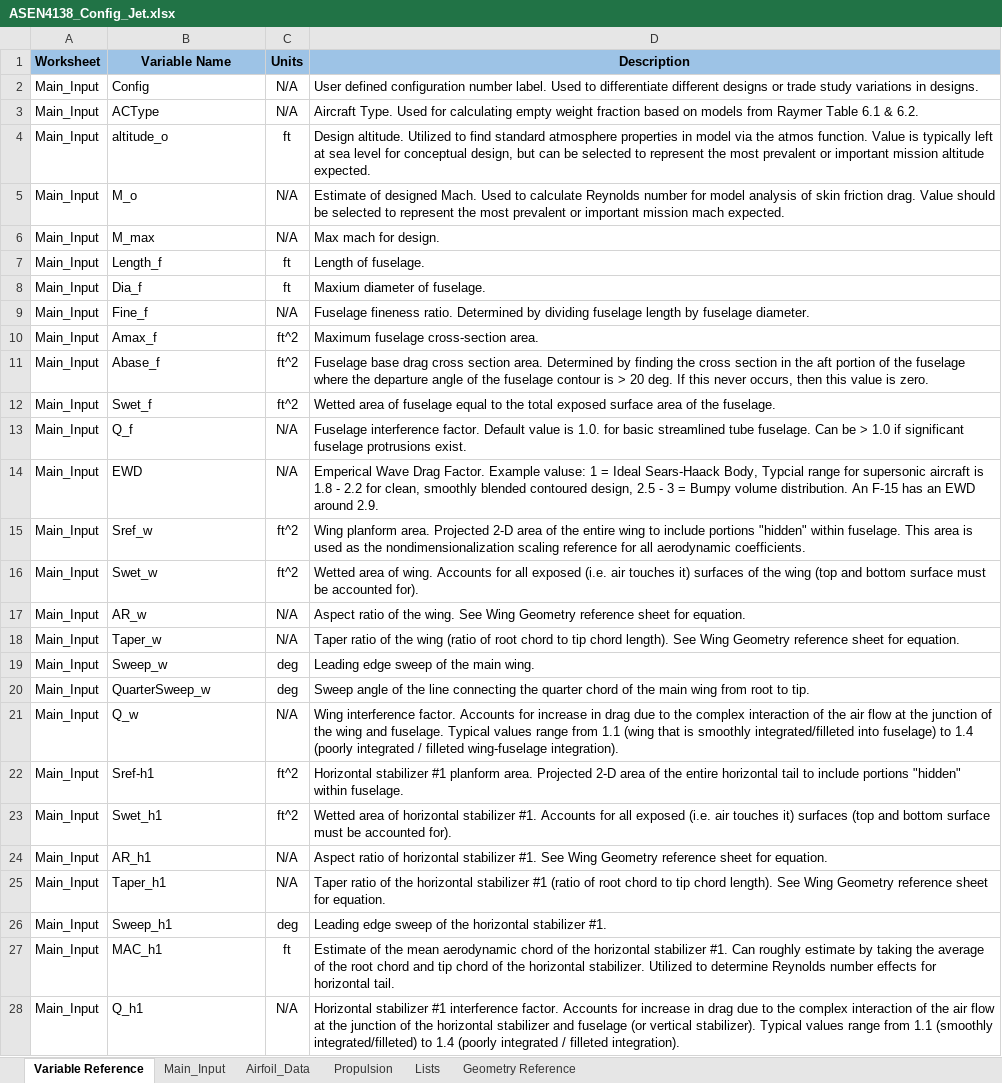
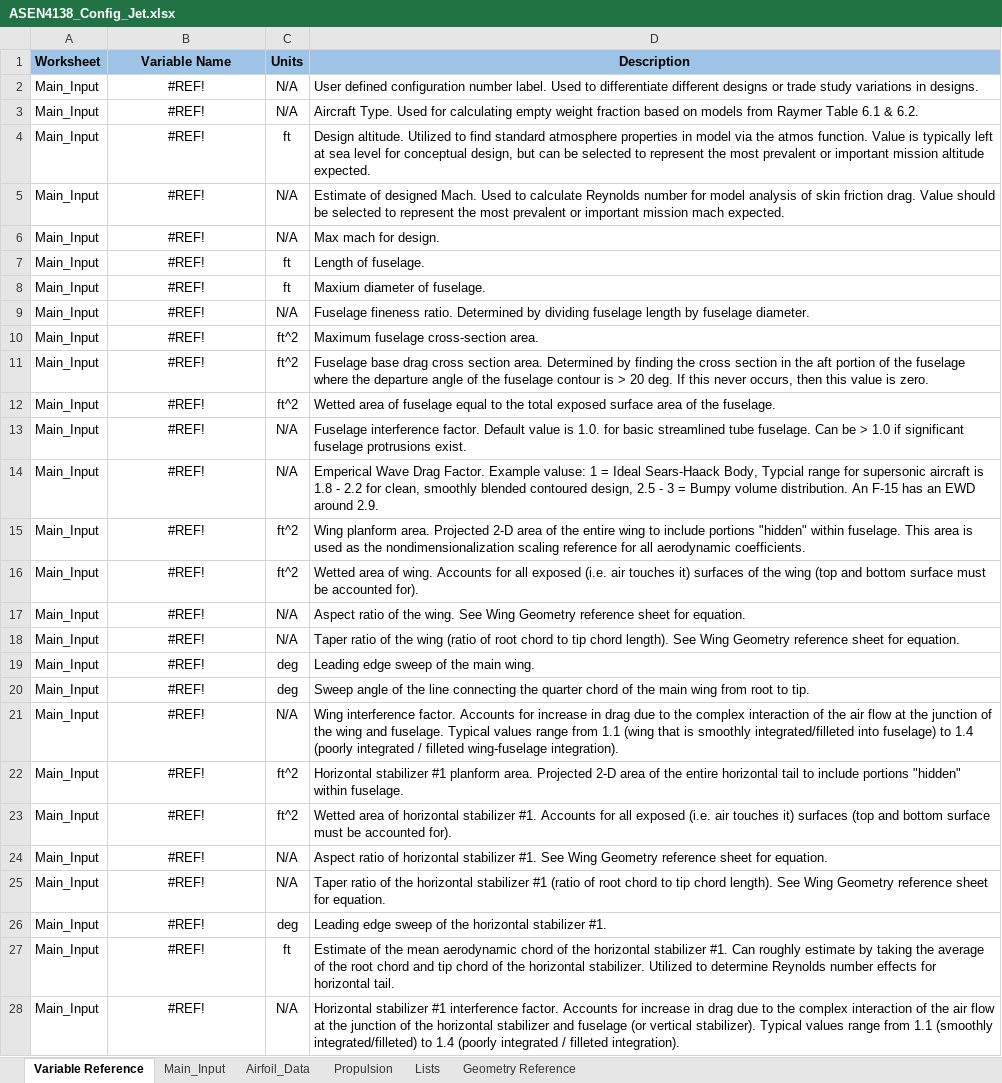
Before and after one commit to DanielGruenCU/ASEN_Aircraft_Design, an Excel workbook: MAIN/Input Excel Sheets/Design Configurations/ASEN4138_Config_Jet.xlsx, sheet Variable Reference, drawn as a sheet; only a part is shown; values as stored, in another font and other column widths than the file's, no borders; the diff covers the shown part only; the diff names each change by its address in the sheet, - before the commit and + after, or states it on an @@ line.

```diff
--- a/MAIN/Input Excel Sheets/Design Configurations/ASEN4138_Config_Jet.xlsx (sheet Variable Reference)
+++ b/MAIN/Input Excel Sheets/Design Configurations/ASEN4138_Config_Jet.xlsx (sheet Variable Reference)
-B2 (Variable Name): Config
+B2 (Variable Name): #REF!
-B2:B28 alignment: left
+B2:B28 alignment: center
-B3 (Variable Name): ACType
+B3 (Variable Name): #REF!
-B4 (Variable Name): altitude_o
+B4 (Variable Name): #REF!
-B5 (Variable Name): M_o
+B5 (Variable Name): #REF!
-B6 (Variable Name): M_max
+B6 (Variable Name): #REF!
-B7 (Variable Name): Length_f
+B7 (Variable Name): #REF!
-B8 (Variable Name): Dia_f
+B8 (Variable Name): #REF!
-B9 (Variable Name): Fine_f
+B9 (Variable Name): #REF!
-B10 (Variable Name): Amax_f
+B10 (Variable Name): #REF!
-B11 (Variable Name): Abase_f
+B11 (Variable Name): #REF!
-B12 (Variable Name): Swet_f
+B12 (Variable Name): #REF!
-B13 (Variable Name): Q_f
+B13 (Variable Name): #REF!
-B14 (Variable Name): EWD
+B14 (Variable Name): #REF!
-B15 (Variable Name): Sref_w
+B15 (Variable Name): #REF!
-B16 (Variable Name): Swet_w
+B16 (Variable Name): #REF!
-B17 (Variable Name): AR_w
+B17 (Variable Name): #REF!
-B18 (Variable Name): Taper_w
+B18 (Variable Name): #REF!
-B19 (Variable Name): Sweep_w
+B19 (Variable Name): #REF!
-B20 (Variable Name): QuarterSweep_w
+B20 (Variable Name): #REF!
-B21 (Variable Name): Q_w
+B21 (Variable Name): #REF!
-B22 (Variable Name): Sref-h1
+B22 (Variable Name): #REF!
-B23 (Variable Name): Swet_h1
+B23 (Variable Name): #REF!
-B24 (Variable Name): AR_h1
+B24 (Variable Name): #REF!
-B25 (Variable Name): Taper_h1
+B25 (Variable Name): #REF!
-B26 (Variable Name): Sweep_h1
+B26 (Variable Name): #REF!
-B27 (Variable Name): MAC_h1
+B27 (Variable Name): #REF!
-B28 (Variable Name): Q_h1
+B28 (Variable Name): #REF!
```
Also changed, not shown: 32 edited cells and cell formats elsewhere in this sheet, sheet Main_Input, sheet Airfoil_Data, sheet Propulsion, charts or pictures, MAIN/Input Excel Sheets/Mission Profiles/Mission_Profile_Jet.xlsx, MAIN/Input Excel Sheets/Point Performance Requirements/Requirements_Input_Jet.xlsx, 1 other file.
